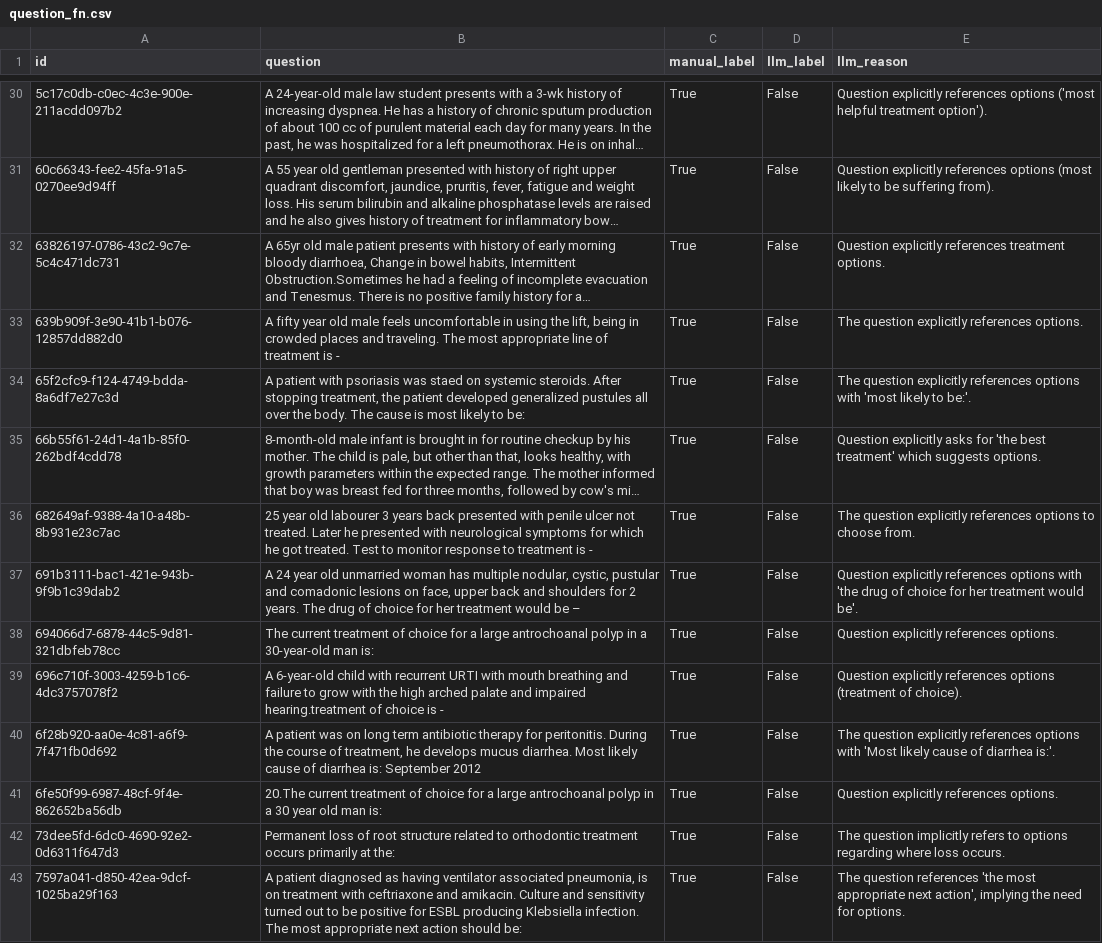
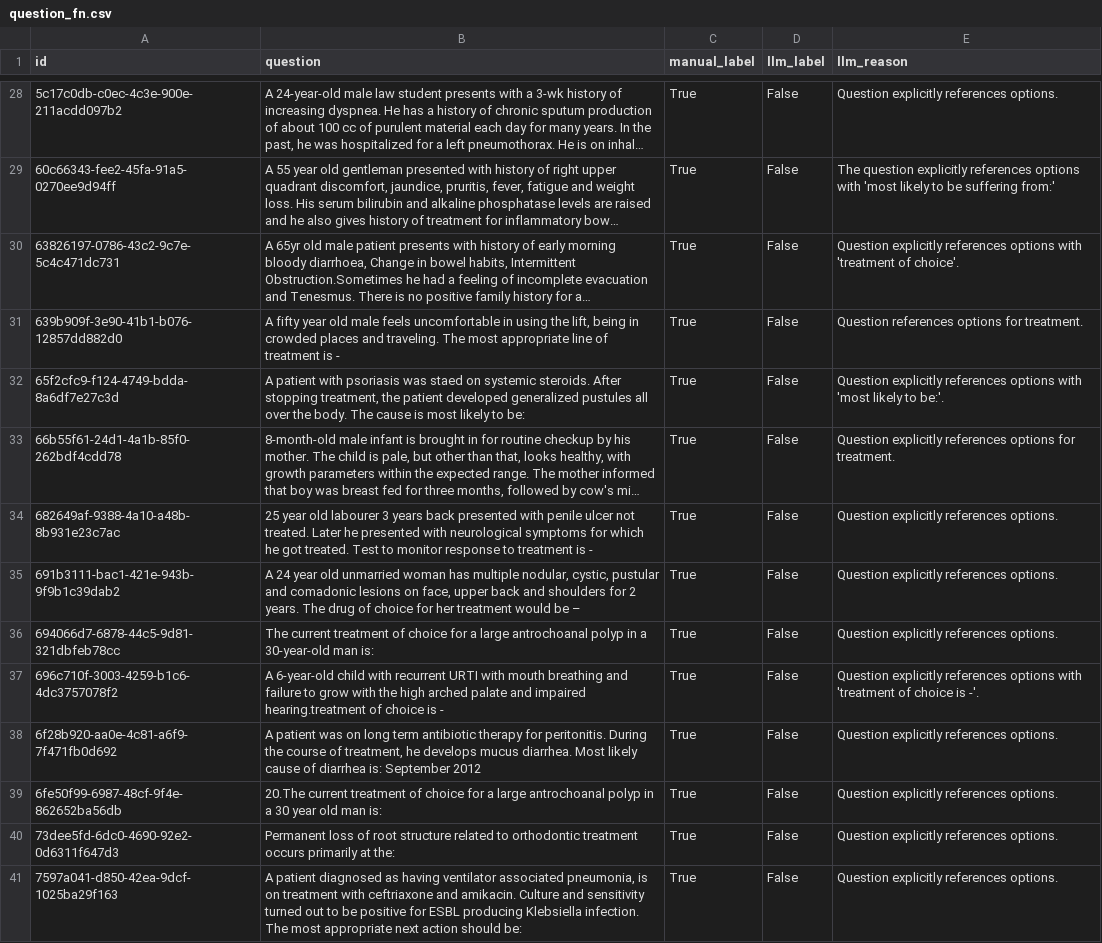
Before and after one commit to freire-guido/drugbench, a CSV file: batch/question_fn.csv, drawn as a sheet; only a part is shown, gaps mark what is left out; long unchanged cells end in …; addresses are those after the commit; the diff covers the shown part only; the diff names each change by its address in the sheet, - before the commit and + after, or states it on an @@ line.

```diff
--- a/batch/question_fn.csv
+++ b/batch/question_fn.csv
-E28 (llm_reason): …explicitly references options ('most helpful treatment option').
+E28 (llm_reason): …explicitly references options.
-E29 (llm_reason): Question explicitly references options (most likely to be suffering from).
+E29 (llm_reason): The question explicitly references options with 'most likely to be suffering from:'
-E30 (llm_reason): …explicitly references treatment options.
+E30 (llm_reason): …explicitly references options with 'treatment of choice'.
-E31 (llm_reason): The question explicitly references options.
+E31 (llm_reason): Question references options for treatment.
-E32 (llm_reason): The question explicitly references…
+E32 (llm_reason): Question explicitly references…
-E33 (llm_reason): Question explicitly asks for 'the best treatment' which suggests options.
+E33 (llm_reason): Question explicitly references options for treatment.
-E34 (llm_reason): The question explicitly references options to choose from.
+E34 (llm_reason): Question explicitly references options.
-E35 (llm_reason): …explicitly references options with 'the drug of choice for her treatment would be'.
+E35 (llm_reason): …explicitly references options.
-E37 (llm_reason): …references options (treatment of choice).
+E37 (llm_reason): …references options with 'treatment of choice is -'.
-E38 (llm_reason): The question explicitly references options with 'Most likely cause of diarrhea is:'.
+E38 (llm_reason): Question explicitly references options.
-E40 (llm_reason): The question implicitly refers to options regarding where loss occurs.
+E40 (llm_reason): Question explicitly references options.
-E41 (llm_reason): The question references 'the most appropriate next action', implying the need for options.
+E41 (llm_reason): Question explicitly references options.
```
Also changed, not shown: 7 added rows, 7 removed rows and 68 edited cells elsewhere in this file, batch/question_fp.csv, 13 other files.
